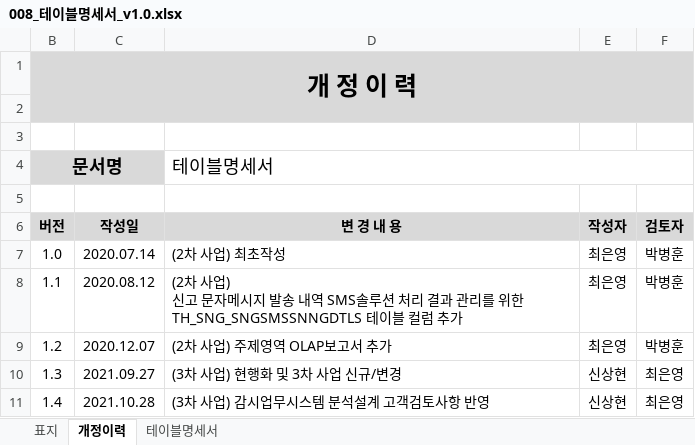
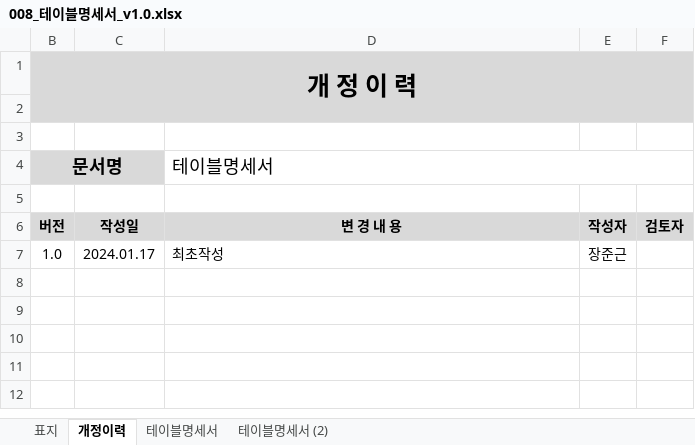
Before and after one commit to JangJungun/stcshop, an Excel workbook: stcshop/doc/01. 산출물 템플릿/008_테이블명세서_v1.0.xlsx, sheet 개정이력, drawn as a sheet; values as stored, in another font and other column widths than the file's, no borders; ↵ is a line break in a cell; the diff names each change by its address in the sheet, - before the commit and + after, or states it on an @@ line.

```diff
--- a/stcshop/doc/01. 산출물 템플릿/008_테이블명세서_v1.0.xlsx (sheet 개정이력)
+++ b/stcshop/doc/01. 산출물 템플릿/008_테이블명세서_v1.0.xlsx (sheet 개정이력)
+sheet tab: 테이블명세서 (2)
-C7 (작성일): 2020.07.14
+C7 (작성일): 2024.01.17
-D7 (변 경 내 용): (2차 사업) 최초작성
+D7 (변 경 내 용): 최초작성
-E7 (작성자): 최은영
+E7 (작성자): 장준근
-F7 (검토자): 박병훈
+F7 (검토자): (empty)
-row 8: 1.1 | 2020.08.12 | (2차 사업) ↵ 신고 문자메시지 발송 내역 SMS솔루션 처리 결과 관리를 위한 TH_SNG_SNGSMSSNNGDTLS 테이블 컬럼 추가 | 최은영 | 박병훈
-row 9: 1.2 | 2020.12.07 | (2차 사업) 주제영역 OLAP보고서 추가 | 최은영 | 박병훈
-row 10: 1.3 | 2021.09.27 | (3차 사업) 현행화 및 3차 사업 신규/변경 | 신상현 | 최은영
-row 11: 1.4 | 2021.10.28 | (3차 사업) 감시업무시스템 분석설계 고객검토사항 반영 | 신상현 | 최은영
```
Also changed, not shown: sheet 테이블명세서, sheet 표지, stcshop/doc/01. 산출물 템플릿/005_업무기능분해도_v1.0.xlsx, 7 other files.
